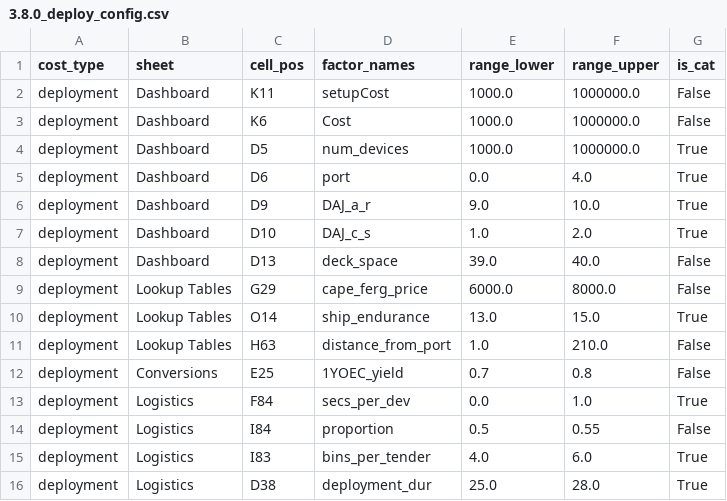
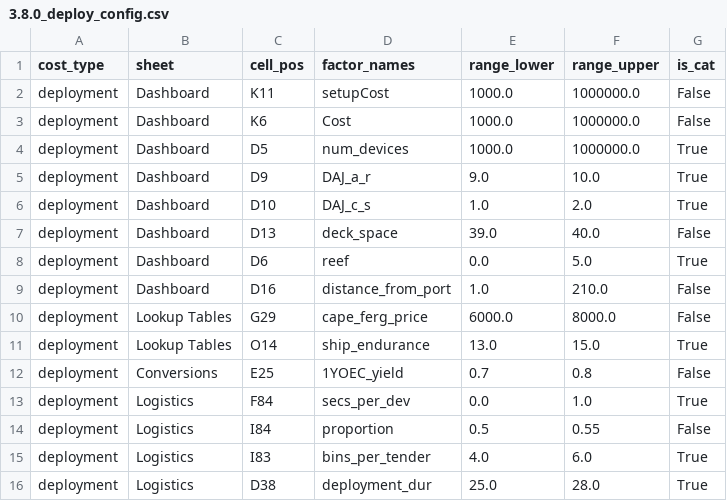
Before and after one commit to gbrrestoration/rrap-cost-linker, a CSV file: cost_eco_model_linker/3.8.0_deploy_config.csv, drawn as a sheet; removed rows and columns are numbered as before the commit, all else as after; the diff names each change by its address in the sheet, - before the commit and + after, or states it on an @@ line.

Commit message:
Update config for 3.8.0

```diff
--- a/cost_eco_model_linker/3.8.0_deploy_config.csv
+++ b/cost_eco_model_linker/3.8.0_deploy_config.csv
-row 5: deployment | Dashboard | D6 | port | 0.0 | 4.0 | True
+row 8: deployment | Dashboard | D6 | reef | 0.0 | 5.0 | True
+row 9: deployment | Dashboard | D16 | distance_from_port | 1.0 | 210.0 | False
-row 11: deployment | Lookup Tables | H63 | distance_from_port | 1.0 | 210.0 | False
```
